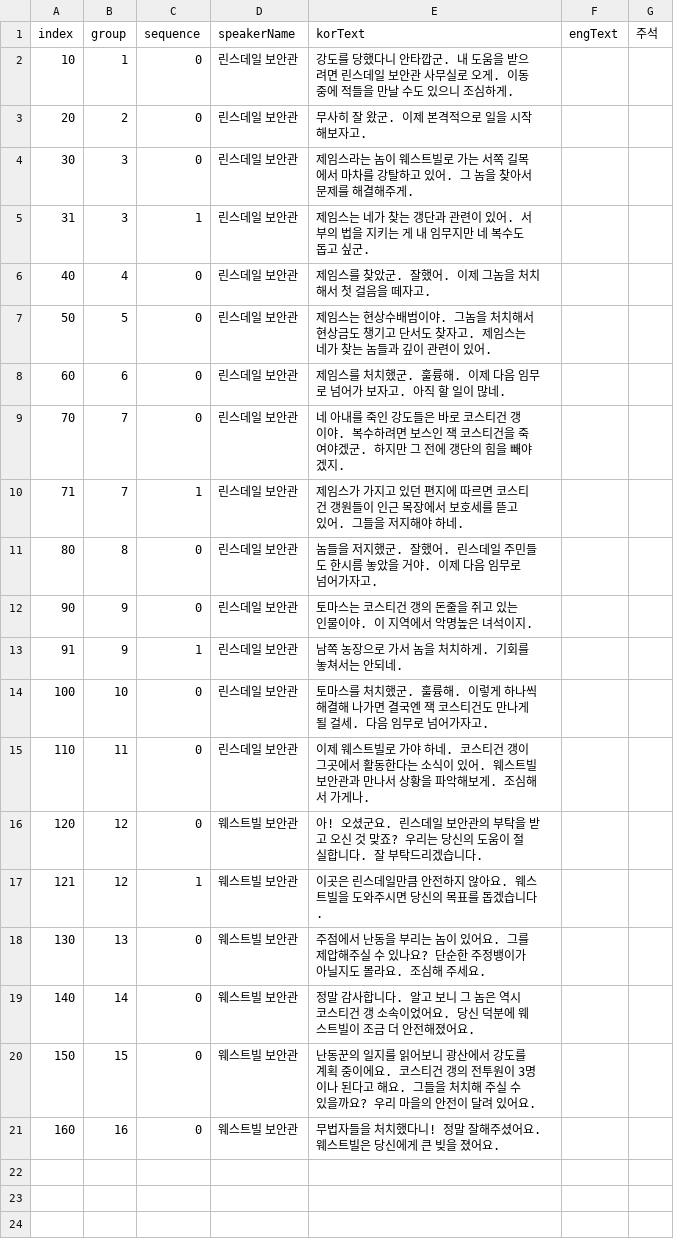
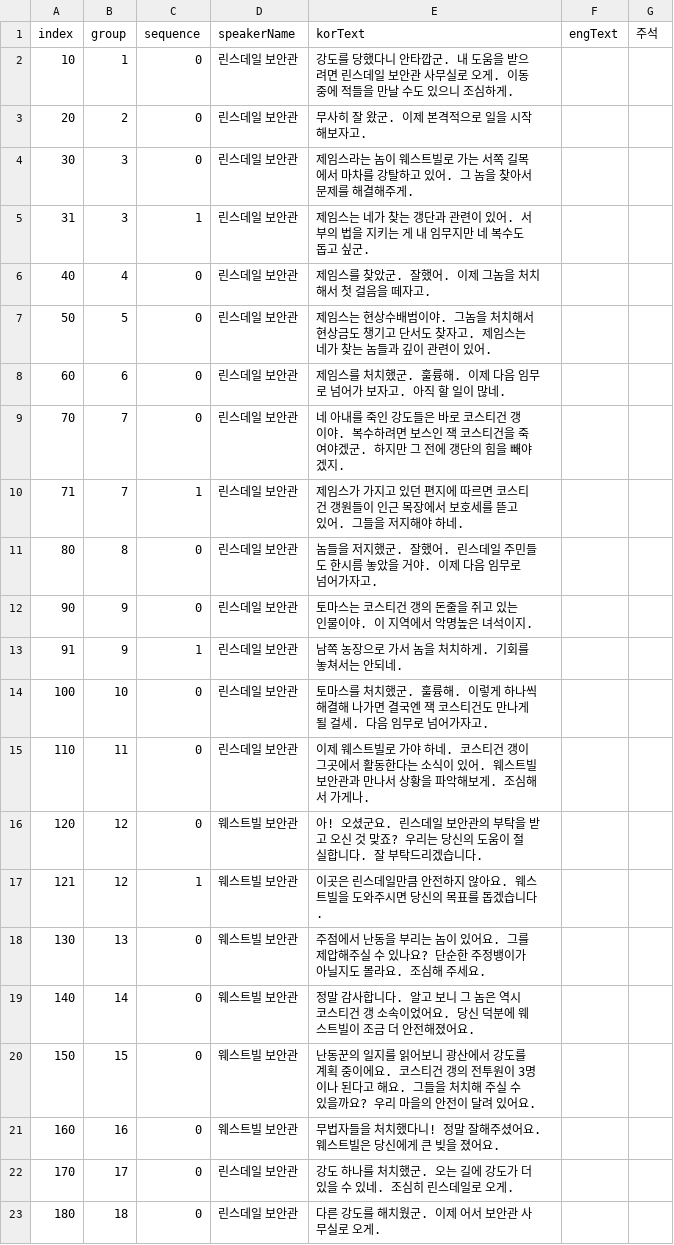
Before and after one commit to OruteZ/Project-H9, a CSV file: Assets/Resources/Files/ConversationTable.csv, drawn as a sheet; the diff names each change by its address in the sheet, - before the commit and + after, or states it on an @@ line.

```diff
--- a/Assets/Resources/Files/ConversationTable.csv
+++ b/Assets/Resources/Files/ConversationTable.csv
+row 22: 170 | 17 | 0 | 린스데일 보안관 | 강도 하나를 처치했군. 오는 길에 강도가 더 있을 수 있네. 조심히 린스데일로 오게.
+row 23: 180 | 18 | 0 | 린스데일 보안관 | 다른 강도를 해치웠군. 이제 어서 보안관 사무실로 오게.
```
Also changed, not shown: Assets/Resources/Files/EnemyTable.csv, Assets/Resources/Files/QuestLocalizationTable.csv, 9 other files.
